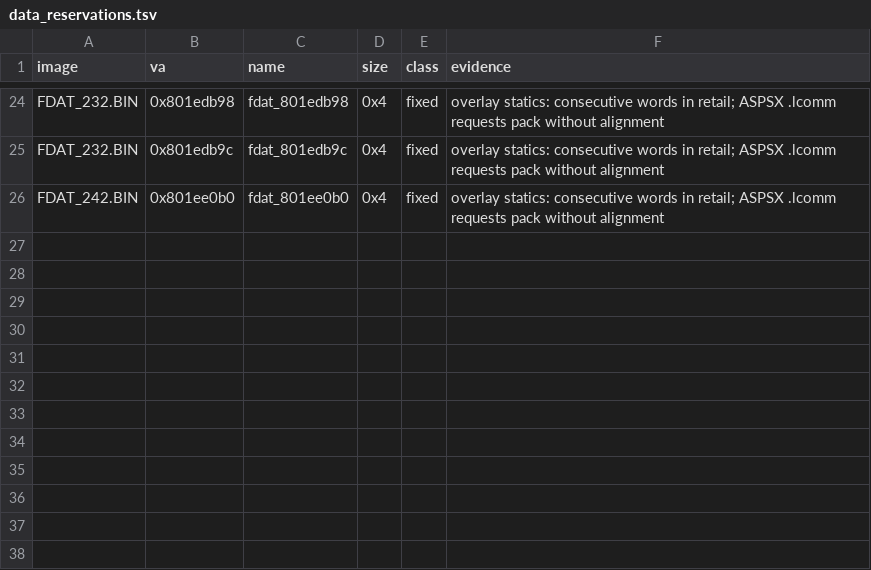
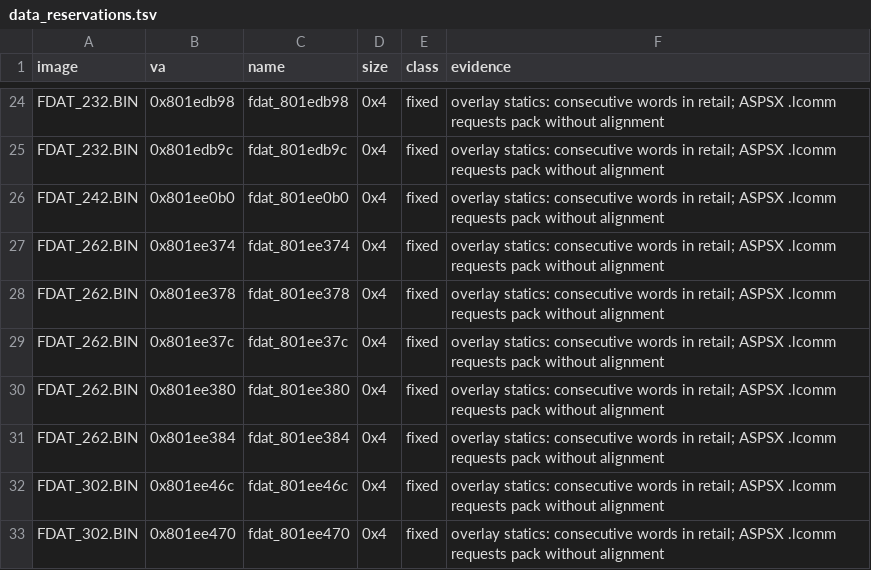
Before and after one commit to Voicedrew11/shadow-tower-decomp, a TSV file: config/retail/data_reservations.tsv, drawn as a sheet; only a part is shown, gaps mark what is left out; the diff names each change by its address in the sheet, - before the commit and + after, or states it on an @@ line.

```diff
--- a/config/retail/data_reservations.tsv
+++ b/config/retail/data_reservations.tsv
+row 27: FDAT_262.BIN | 0x801ee374 | fdat_801ee374 | 0x4 | fixed | overlay statics: consecutive words in retail; ASPSX .lcomm requests pack without alignment
+row 28: FDAT_262.BIN | 0x801ee378 | fdat_801ee378 | 0x4 | fixed | overlay statics: consecutive words in retail; ASPSX .lcomm requests pack without alignment
+row 29: FDAT_262.BIN | 0x801ee37c | fdat_801ee37c | 0x4 | fixed | overlay statics: consecutive words in retail; ASPSX .lcomm requests pack without alignment
+row 30: FDAT_262.BIN | 0x801ee380 | fdat_801ee380 | 0x4 | fixed | overlay statics: consecutive words in retail; ASPSX .lcomm requests pack without alignment
+row 31: FDAT_262.BIN | 0x801ee384 | fdat_801ee384 | 0x4 | fixed | overlay statics: consecutive words in retail; ASPSX .lcomm requests pack without alignment
+row 32: FDAT_302.BIN | 0x801ee46c | fdat_801ee46c | 0x4 | fixed | overlay statics: consecutive words in retail; ASPSX .lcomm requests pack without alignment
+row 33: FDAT_302.BIN | 0x801ee470 | fdat_801ee470 | 0x4 | fixed | overlay statics: consecutive words in retail; ASPSX .lcomm requests pack without alignment
```
Also changed, not shown: config/retail/data.tsv, config/retail/data_identities.tsv, 46 other files.
